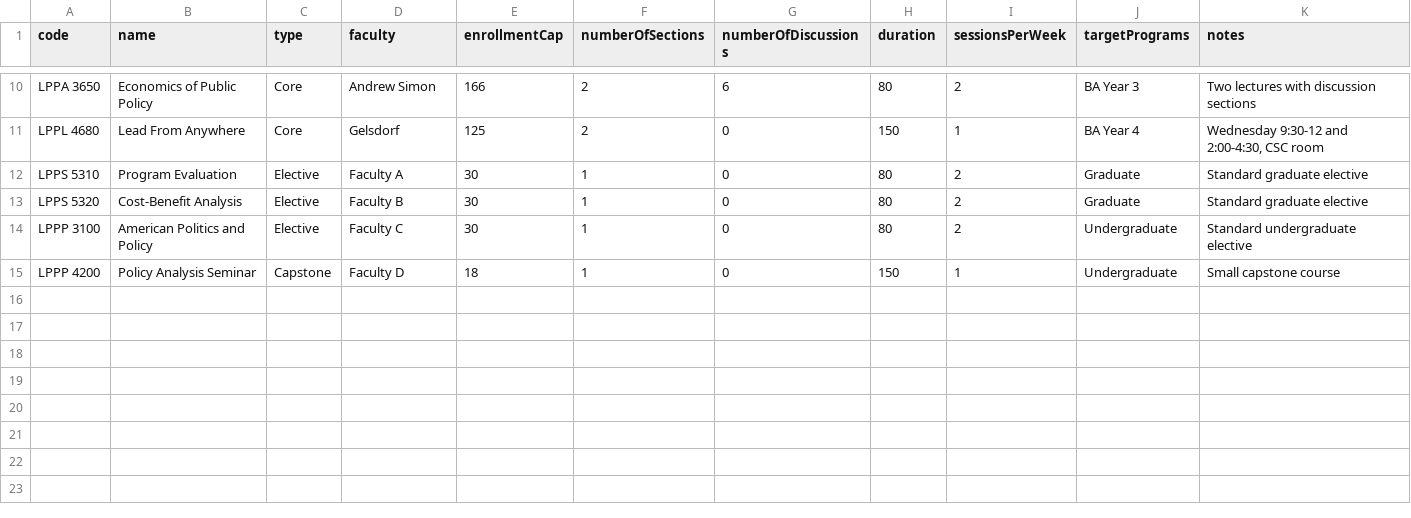
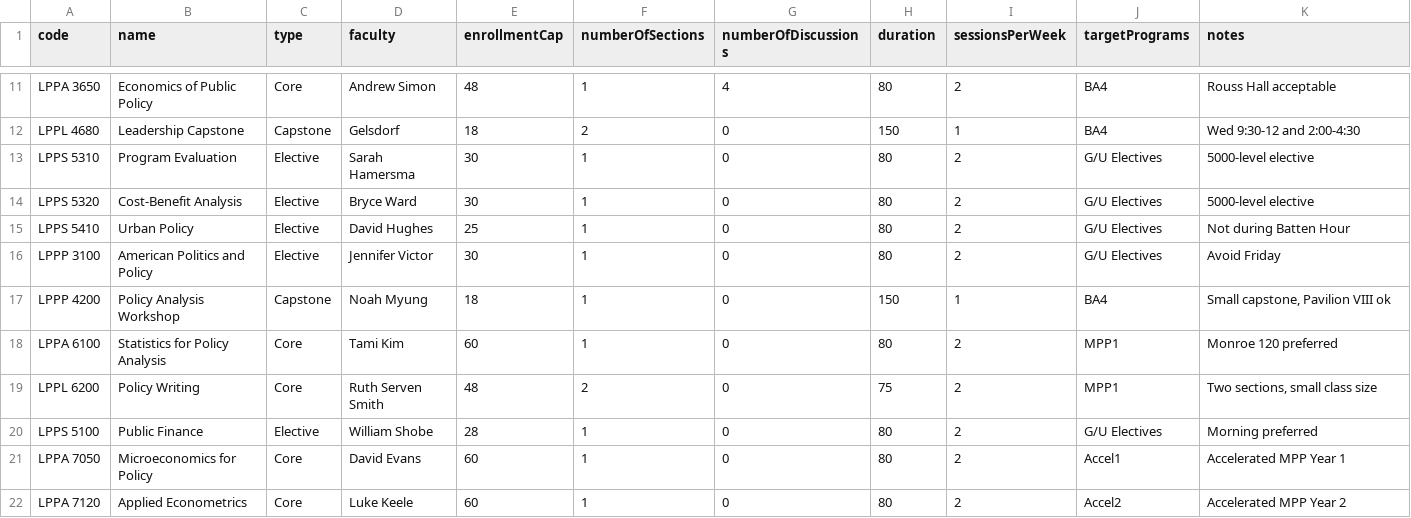
Before and after one commit to behartless67-a11y/uva-batten-course-scheduler, a CSV file: public/templates/course-template.csv, drawn as a sheet; only a part is shown, gaps mark what is left out; addresses are those after the commit; the diff covers the shown part only; the diff names each change by its address in the sheet, - before the commit and + after, or states it on an @@ line.

```diff
--- a/public/templates/course-template.csv
+++ b/public/templates/course-template.csv
-E11 (enrollmentCap): 166
+E11 (enrollmentCap): 48
-F11 (numberOfSections): 2
+F11 (numberOfSections): 1
-G11 (numberOfDiscussions): 6
+G11 (numberOfDiscussions): 4
-J11 (targetPrograms): BA Year 3
+J11 (targetPrograms): BA4
-K11 (notes): Two lectures with discussion sections
+K11 (notes): Rouss Hall acceptable
-B12 (name): Lead From Anywhere
+B12 (name): Leadership Capstone
-C12 (type): Core
+C12 (type): Capstone
-E12 (enrollmentCap): 125
+E12 (enrollmentCap): 18
-J12 (targetPrograms): BA Year 4
+J12 (targetPrograms): BA4
-K12 (notes): Wednesday 9:30-12 and 2:00-4:30, CSC room
+K12 (notes): Wed 9:30-12 and 2:00-4:30
-D13 (faculty): Faculty A
+D13 (faculty): Sarah Hamersma
-J13:J14 (targetPrograms): Graduate
+J13:J14 (targetPrograms): G/U Electives
-K13:K14 (notes): Standard graduate elective
+K13:K14 (notes): 5000-level elective
-D14 (faculty): Faculty B
+D14 (faculty): Bryce Ward
+row 15: LPPS 5410 | Urban Policy | Elective | David Hughes | 25 | 1 | 0 | 80 | 2 | G/U Electives | Not during Batten Hour
-D16 (faculty): Faculty C
+D16 (faculty): Jennifer Victor
-J16 (targetPrograms): Undergraduate
+J16 (targetPrograms): G/U Electives
-K16 (notes): Standard undergraduate elective
+K16 (notes): Avoid Friday
-B17 (name): Policy Analysis Seminar
+B17 (name): Policy Analysis Workshop
-D17 (faculty): Faculty D
+D17 (faculty): Noah Myung
-J17 (targetPrograms): Undergraduate
+J17 (targetPrograms): BA4
-K17 (notes): Small capstone course
+K17 (notes): Small capstone, Pavilion VIII ok
+row 18: LPPA 6100 | Statistics for Policy Analysis | Core | Tami Kim | 60 | 1 | 0 | 80 | 2 | MPP1 | Monroe 120 preferred
+row 19: LPPL 6200 | Policy Writing | Core | Ruth Serven Smith | 48 | 2 | 0 | 75 | 2 | MPP1 | Two sections, small class size
+row 20: LPPS 5100 | Public Finance | Elective | William Shobe | 28 | 1 | 0 | 80 | 2 | G/U Electives | Morning preferred
+row 21: LPPA 7050 | Microeconomics for Policy | Core | David Evans | 60 | 1 | 0 | 80 | 2 | Accel1 | Accelerated MPP Year 1
+row 22: LPPA 7120 | Applied Econometrics | Core | Luke Keele | 60 | 1 | 0 | 80 | 2 | Accel2 | Accelerated MPP Year 2
```
Also changed, not shown: 2 added rows, 1 removed row and 33 edited cells elsewhere in this file, public/templates/course-faculty-template.csv, public/templates/faculty-template.csv.
